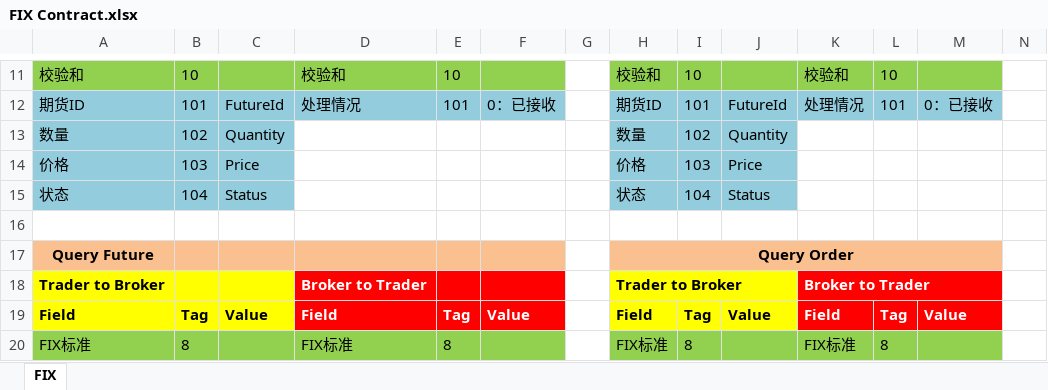
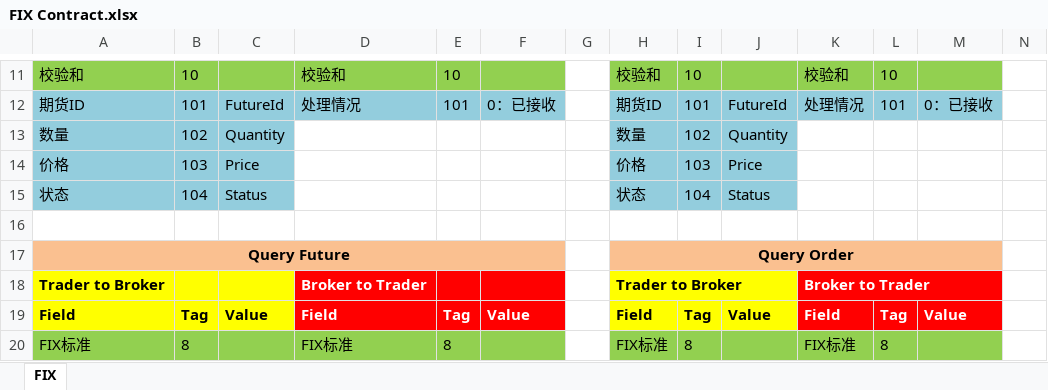
Before and after one commit to aoden2/dcets, an Excel workbook: Code/BrokerServer/src/doc/FIX Contract.xlsx, sheet FIX, drawn as a sheet; only a part is shown, gaps mark what is left out; values as stored, in another font and other column widths than the file's, no borders; the diff names each change by its address in the sheet, - before the commit and + after, or states it on an @@ line.

```diff
--- a/Code/BrokerServer/src/doc/FIX Contract.xlsx (sheet FIX)
+++ b/Code/BrokerServer/src/doc/FIX Contract.xlsx (sheet FIX)
+A17:F17 merged
```
Also changed, not shown: 4 other files.
